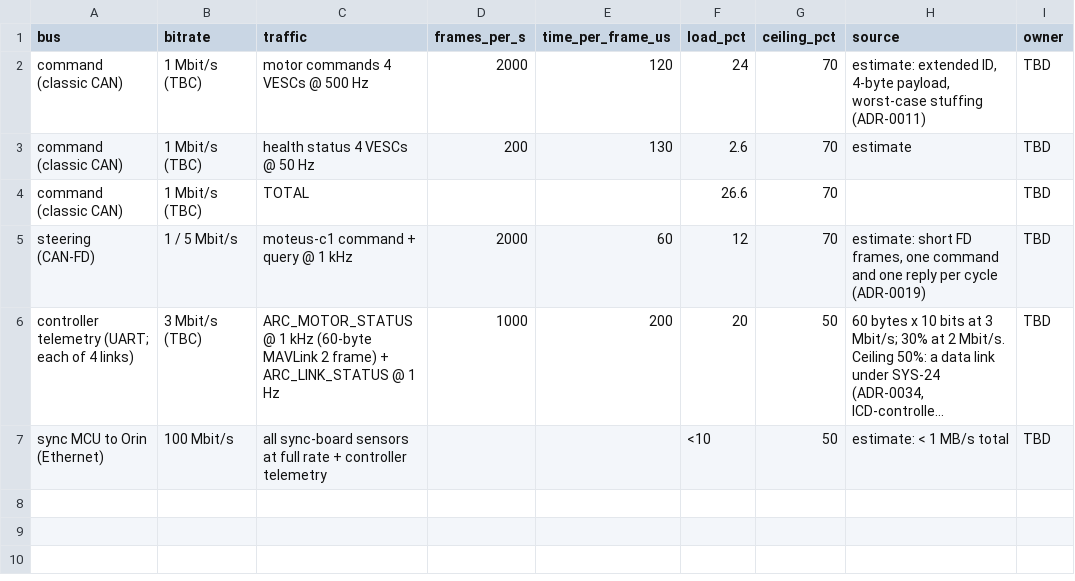
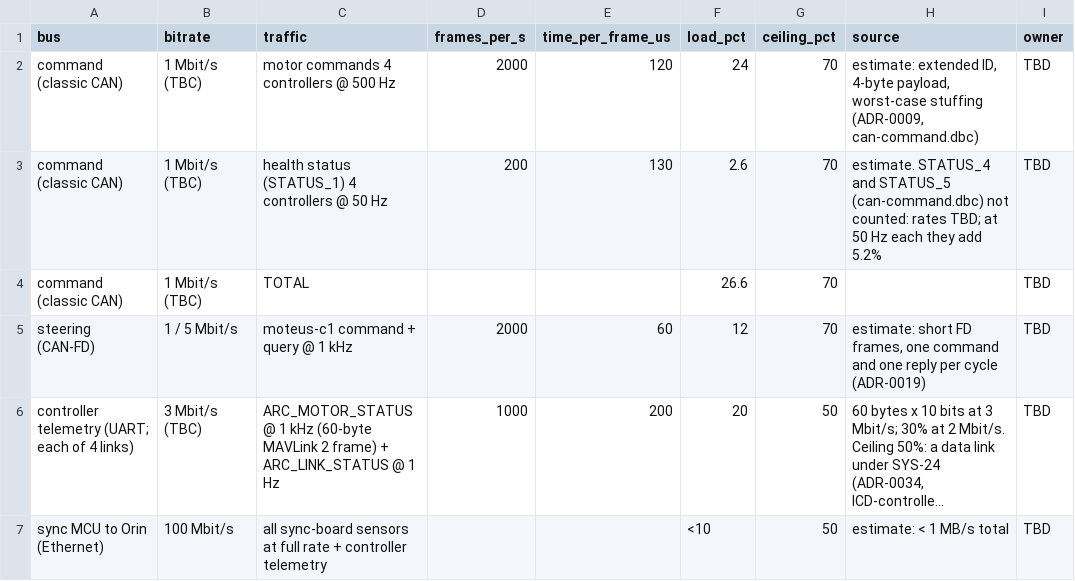
Before and after one commit to Autonomous-Robotics-Carleton/arc-monorepo, a CSV file: systems/budgets/bus-load.csv, drawn as a sheet; long unchanged cells end in ….

Commit message:
docs(systems): align records with ADR-0034 and the decisions since
- architecture.md: the motor path, the sync MCU's buses, what triggers
  the hardware cut, and controller cooling described the old design
- requirements: rationale for SYS-06 and SYS-25 cited the old telemetry
  path; drop the regulator question already answered (>= 30 V with TVS)
- BOM: steering bus placement (E-31) matches E-30; motor mounts are no
  longer the controllers' heatsink
- budgets: name what the command-bus status row counts (STATUS_4/5
  rates are TBD); connectors and the 120 A note in power-scenarios
- verification: R3 is retired; tick the pin-mux check
- handoff and ICD index: ICDs needing owners; sync-link has a message set

```diff
--- a/systems/budgets/bus-load.csv
+++ b/systems/budgets/bus-load.csv
@@ -1,4 +1,4 @@
 bus,bitrate,traffic,frames_per_s,time_per_frame_us,load_pct,ceiling_pct,source,owner
-command (classic CAN),1 Mbit/s (TBC),motor commands 4 VESCs @ 500 Hz,2000,120,24,70,"estimate: extended ID, 4-byte payload, worst-case stuffing (ADR-0011)",TBD
-command (classic CAN),1 Mbit/s (TBC),health status 4 VESCs @ 50 Hz,200,130,2.6,70,estimate,TBD
+command (classic CAN),1 Mbit/s (TBC),motor commands 4 controllers @ 500 Hz,2000,120,24,70,"estimate: extended ID, 4-byte payload, worst-case stuffing (ADR-0009, can-command.dbc)",TBD
+command (classic CAN),1 Mbit/s (TBC),health status (STATUS_1) 4 controllers @ 50 Hz,200,130,2.6,70,"estimate. STATUS_4 and STATUS_5 (can-command.dbc) not counted: rates TBD; at 50 Hz each they add 5.2%",TBD
 command (classic CAN),1 Mbit/s (TBC),TOTAL,,,26.6,70,,TBD
```
Also changed, not shown: systems/budgets/cost.csv, 10 other files.
